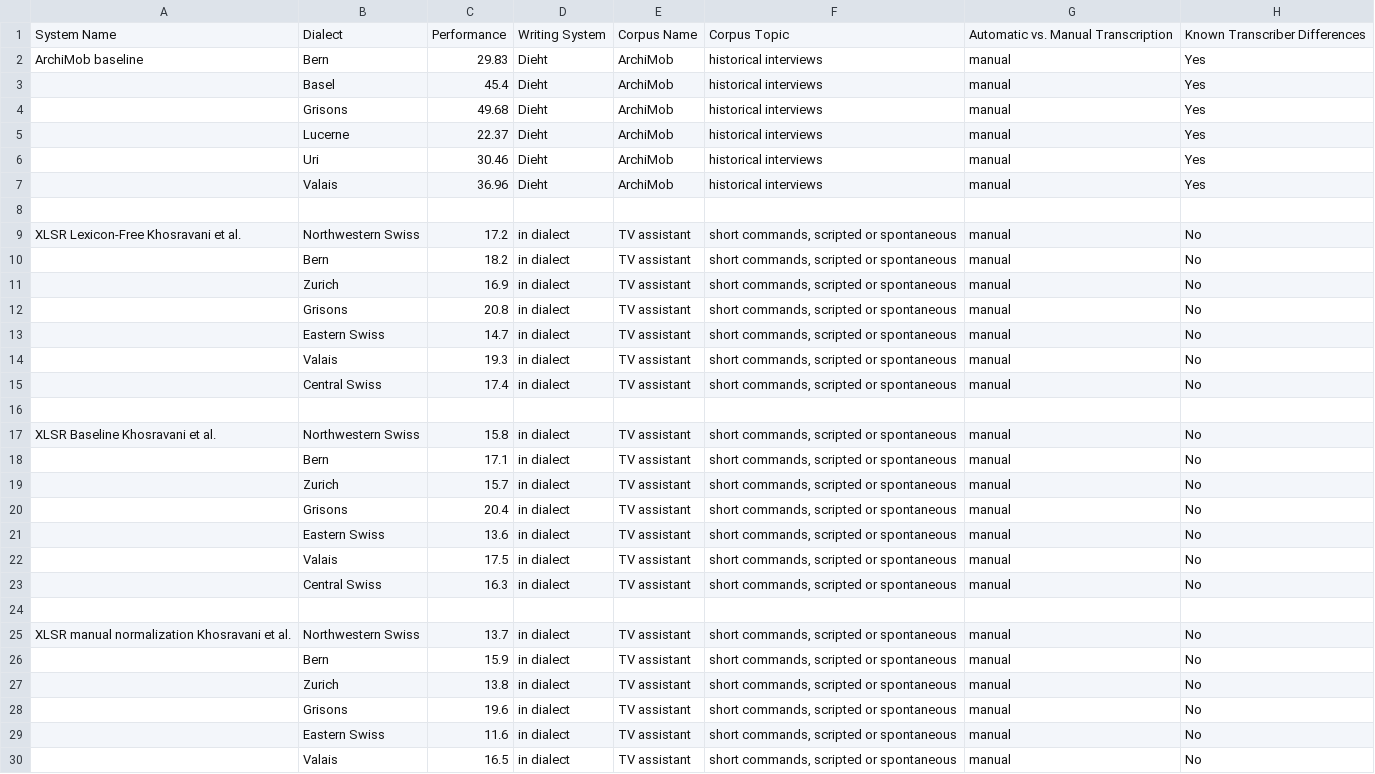
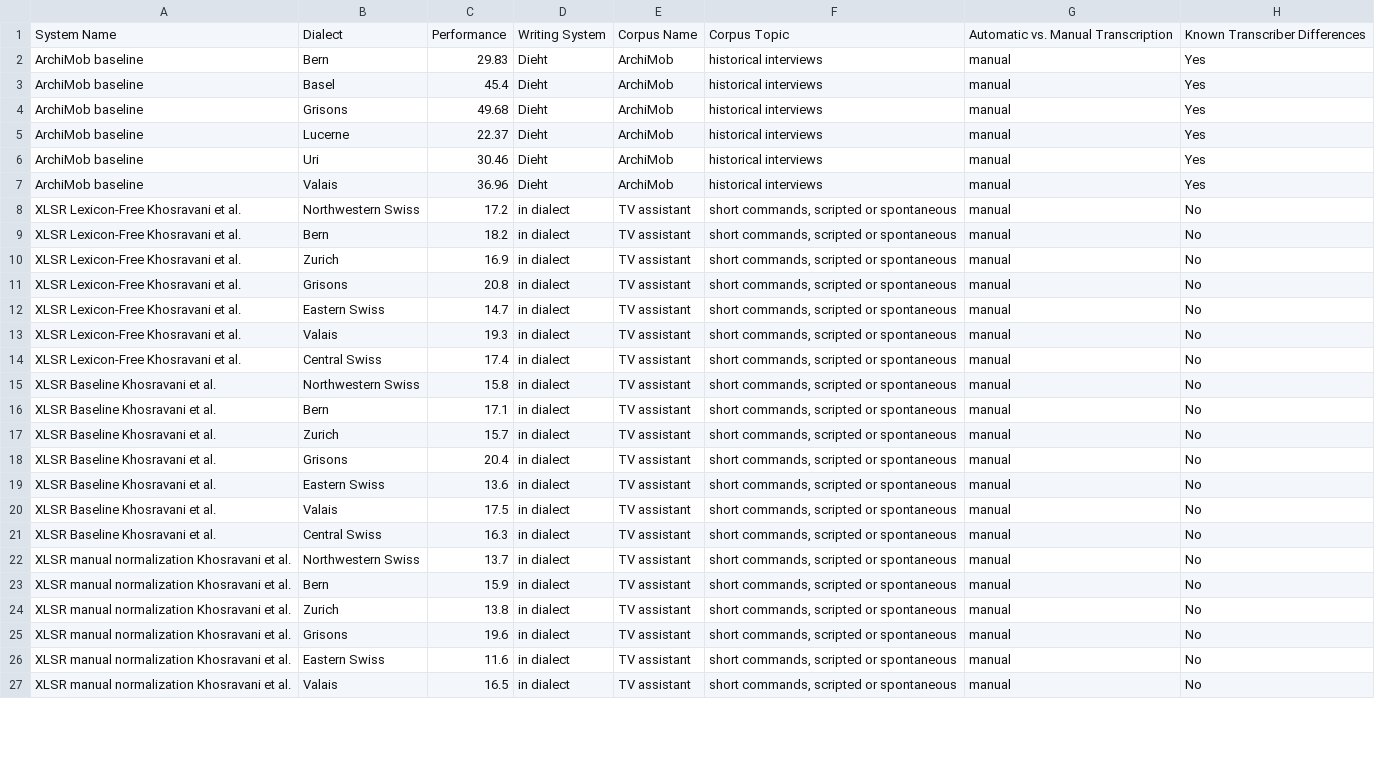
Before and after one commit to siri-web/BA, a CSV file: overview_table/overview.csv, drawn as a sheet; only a part is shown; removed rows and columns are numbered as before the commit, all else as after; rows hold the shown columns only; the diff covers the shown part only; the diff names each change by its address in the sheet, - before the commit and + after, or states it on an @@ line.

Commit message:
solve formatting issue in table

```diff
--- a/overview_table/overview.csv
+++ b/overview_table/overview.csv
-A3:A7: (empty)
+A3:A7: ArchiMob baseline
-row 8: (empty)
-A9:A14: (empty)
+A9:A14: XLSR Lexicon-Free Khosravani et al.
-row 16: (empty)
-A16:A21: (empty)
+A16:A21: XLSR Baseline Khosravani et al.
-row 24: (empty)
-A23:A27: (empty)
+A23:A27: XLSR manual normalization Khosravani et al.
```
Also changed, not shown: 14 removed rows and 104 edited cells elsewhere in this file.
